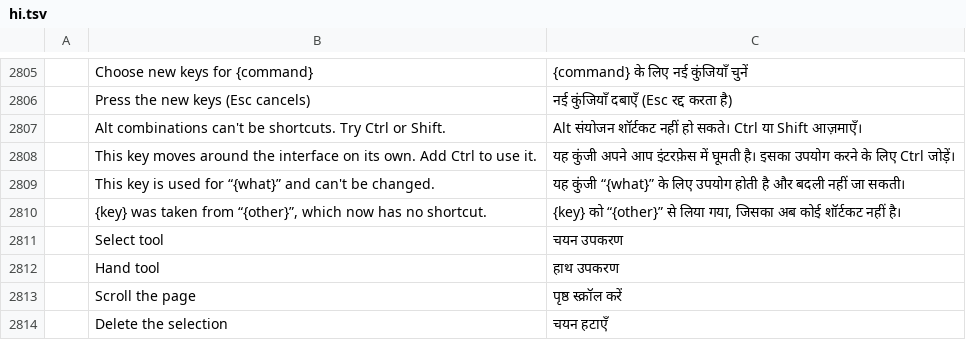
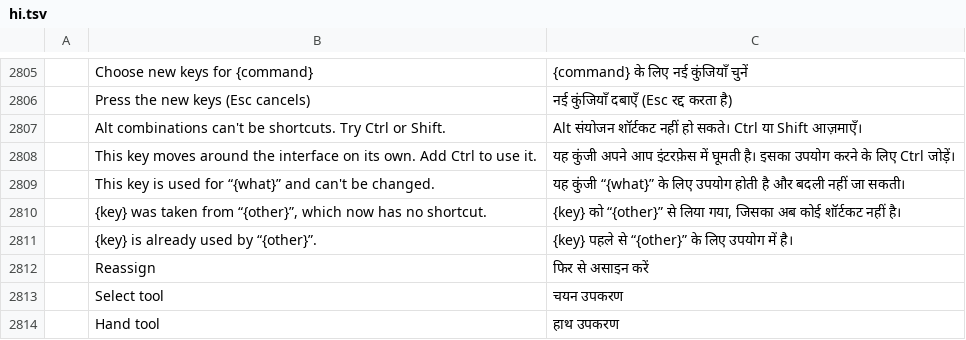
Before and after one commit to Lcoding15/pdfcraft, a TSV file: crates/ui-egui/src/i18n/hi.tsv, drawn as a sheet; only a part is shown, gaps mark what is left out; the shorter side is filled out with more unchanged rows; the diff names each change by its address in the sheet, - before the commit and + after, or states it on an @@ line.

```diff
--- a/crates/ui-egui/src/i18n/hi.tsv
+++ b/crates/ui-egui/src/i18n/hi.tsv
+row 2811:  | {key} is already used by “{other}”. | {key} पहले से “{other}” के लिए उपयोग में है।
+row 2812:  | Reassign | फिर से असाइन करें
```
Also changed, not shown: crates/ui-egui/src/i18n/el.tsv, crates/ui-egui/src/i18n/fa.tsv, 36 other files.
